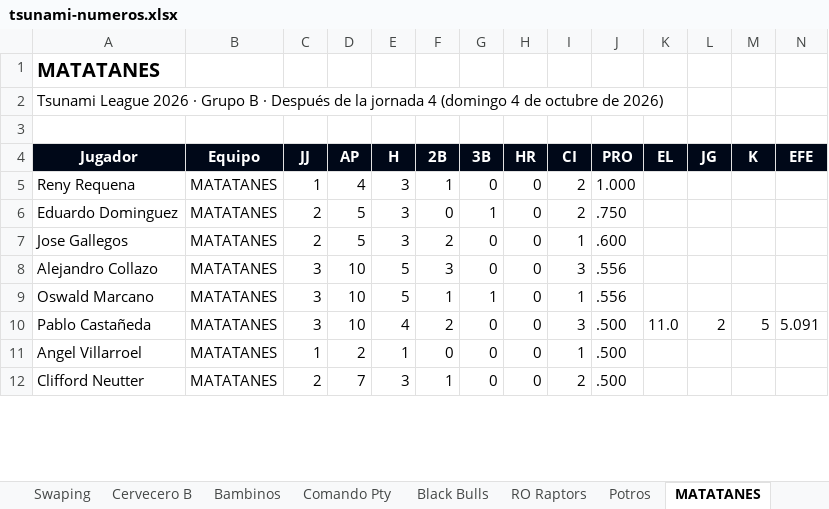
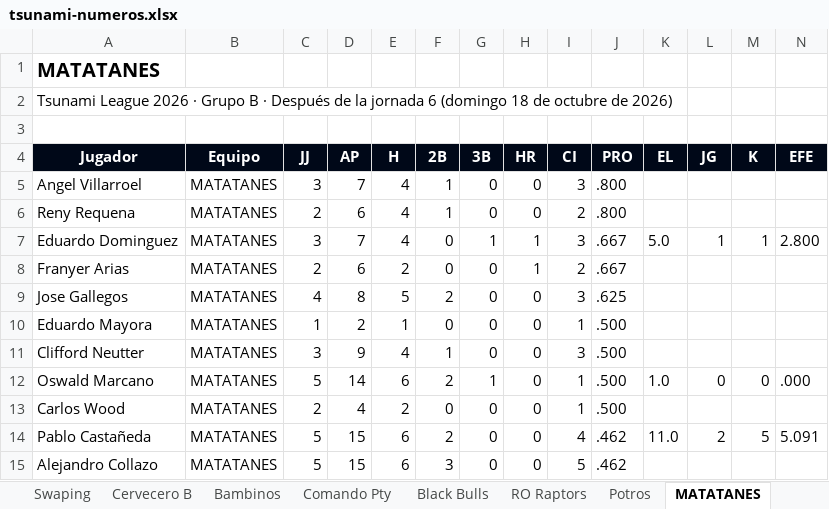
Before and after one commit to ligaalbrook/ligaalbrook.github.io, an Excel workbook: tsunami-numeros.xlsx, sheet MATATANES, drawn as a sheet; only a part is shown; values as stored, in another font and other column widths than the file's, no borders; removed rows and columns are numbered as before the commit, all else as after; the diff covers the shown part only; the diff names each change by its address in the sheet, - before the commit and + after, or states it on an @@ line.

```diff
--- a/tsunami-numeros.xlsx (sheet MATATANES)
+++ b/tsunami-numeros.xlsx (sheet MATATANES)
-A2 (Jugador): …la jornada 4 (domingo 4 de octubre…
+A2 (Jugador): …la jornada 6 (domingo 18 de octubre…
+row 5: Angel Villarroel | MATATANES | 3 | 7 | 4 | 1 | 0 | 0 | 3 | .800
-C6 (JJ): 1
+C6 (JJ): 2
-D6 (AP): 4
+D6 (AP): 6
-E6:E7 (H): 3
+E6:E7 (H): 4
-J6 (PRO): 1.000
+J6 (PRO): .800
-C7 (JJ): 2
+C7 (JJ): 3
-D7 (AP): 5
+D7 (AP): 7
-H7 (HR): 0
+H7 (HR): 1
-I7 (CI): 2
+I7 (CI): 3
-J7 (PRO): .750
+J7 (PRO): .667
-K7 (EL): (empty)
+K7 (EL): 5.0
-L7 (JG): (empty)
+L7 (JG): 1
-M7 (K): (empty)
+M7 (K): 1
-N7 (EFE): (empty)
+N7 (EFE): 2.800
+row 8: Franyer Arias | MATATANES | 2 | 6 | 2 | 0 | 0 | 1 | 2 | .667
-C9 (JJ): 2
+C9 (JJ): 4
-D9 (AP): 5
+D9 (AP): 8
-E9 (H): 3
+E9 (H): 5
-I9 (CI): 1
+I9 (CI): 3
-J9 (PRO): .600
+J9 (PRO): .625
-row 8: Alejandro Collazo | MATATANES | 3 | 10 | 5 | 3 | 0 | 0 | 3 | .556
-row 9: Oswald Marcano | MATATANES | 3 | 10 | 5 | 1 | 1 | 0 | 1 | .556
-row 10: Pablo Castañeda | MATATANES | 3 | 10 | 4 | 2 | 0 | 0 | 3 | .500 | 11.0 | 2 | 5 | 5.091
-A10 (Jugador): Angel Villarroel
+A10 (Jugador): Eduardo Mayora
-C11 (JJ): 2
+C11 (JJ): 3
-D11 (AP): 7
+D11 (AP): 9
-E11 (H): 3
+E11 (H): 4
-I11 (CI): 2
+I11 (CI): 3
+row 12: Oswald Marcano | MATATANES | 5 | 14 | 6 | 2 | 1 | 0 | 1 | .500 | 1.0 | 0 | 0 | .000
+row 13: Carlos Wood | MATATANES | 2 | 4 | 2 | 0 | 0 | 0 | 1 | .500
+row 14: Pablo Castañeda | MATATANES | 5 | 15 | 6 | 2 | 0 | 0 | 4 | .462 | 11.0 | 2 | 5 | 5.091
+row 15: Alejandro Collazo | MATATANES | 5 | 15 | 6 | 3 | 0 | 0 | 5 | .462
```
Also changed, not shown: 3 added rows, 4 removed rows and 35 edited cells elsewhere in this sheet, sheet Tabla, sheet Padres, sheet La Unidad, sheet Sharks, sheet Potros, sheet Guerreros, 18 more sheets, 1 other file.
